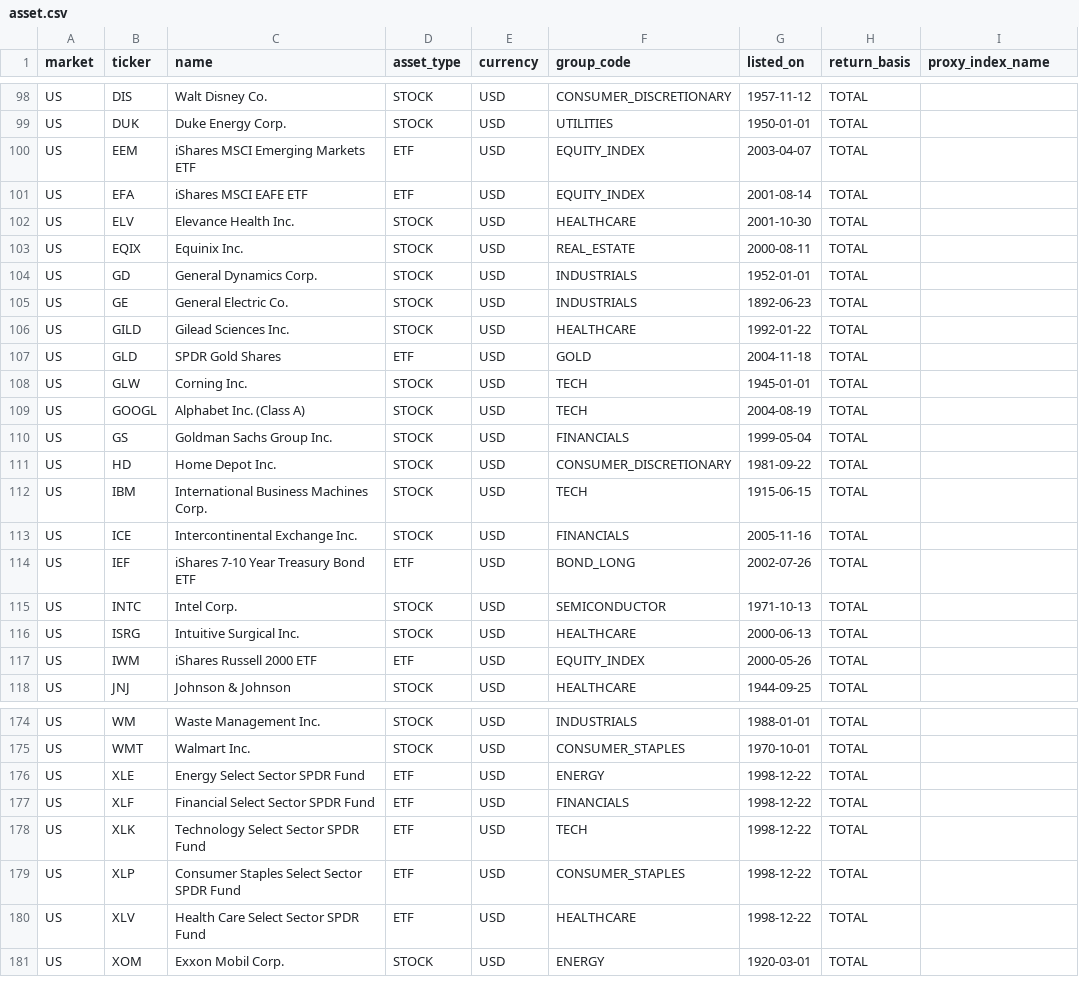
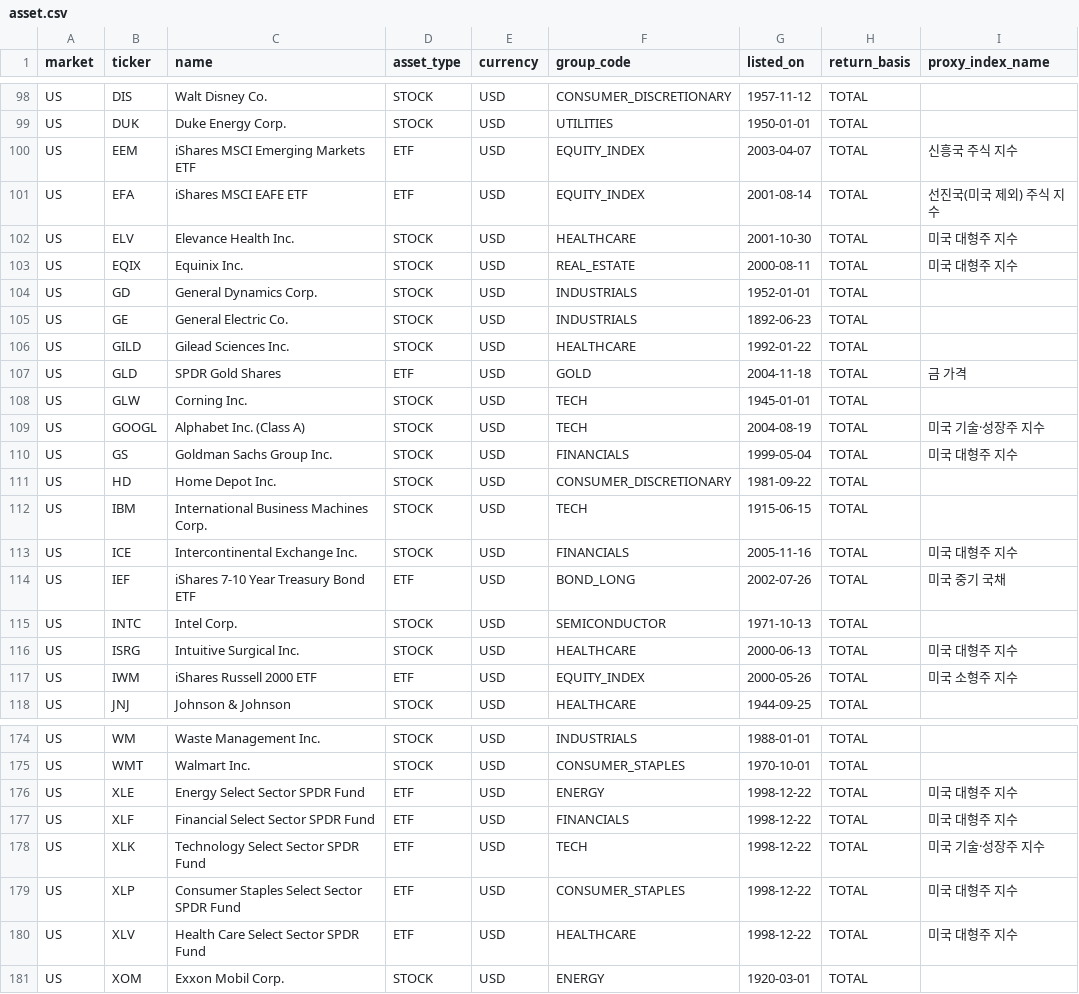
Before and after one commit to yunyongs/ant-lab, a CSV file: db/full/asset.csv, drawn as a sheet; only a part is shown, gaps mark what is left out; the diff covers the shown part only.

Commit message:
feat: 대체 시리즈·대응표 데이터와 충족 검사를 더한다
- proxy_series.csv에 공개 시리즈와 파생 시리즈를 출처·코드·통화·기준·관측 방식·첫 달·끝 달·약관 URL과 함께 적었다.
- proxy_map.csv에 180종목마다 가까운 대체부터 순서를 둔 사다리를 두고, 그 달을 가진 가장 앞 순위 시리즈가 쓰이게 했다.
- 1998년 이전 국고채는 회사채 AA- 대신 ECOS 월별 국고채 금리로 채워, 외환 위기 달에 국채 ETF가 주식처럼 폭락하지 않게 했다.
- 0019K0은 나스닥 100과 국내 단기 금리를 반씩 섞고 환산은 주식 절반에만 적용한다(비교지수 구성과 같게).
- 신흥국·선진국 ETF의 초기 달은 S&P 500 대신 지수 펀드 총수익으로, 원유 선물 ETF는 2006-05부터 근월물 펀드로 채워 아시아 위기와 롤오버 비용이 드러나게 했다.
- 1996-01–2025-12에 실제 수익률도 대체 시리즈도 없는 칸, 2007-01 이후 실제 수익률이 없는 개별 주식, 보수가 비어 있는 ETF(--strict)가 있으면 검사가 실패해 빌드가 멈춘다.
- asset.csv의 proxy_index_name은 대체 달이 있는 종목에만 고유명사 없는 일반 이름으로 채웠다.

Refs #515

```diff
--- a/db/full/asset.csv
+++ b/db/full/asset.csv
@@ -99,6 +99,6 @@ US,DIS,Walt Disney Co.,STOCK,USD,CONSUMER_DISCRETIONARY,1957-11-12,TOTAL,
 US,DUK,Duke Energy Corp.,STOCK,USD,UTILITIES,1950-01-01,TOTAL,
-US,EEM,iShares MSCI Emerging Markets ETF,ETF,USD,EQUITY_INDEX,2003-04-07,TOTAL,
-US,EFA,iShares MSCI EAFE ETF,ETF,USD,EQUITY_INDEX,2001-08-14,TOTAL,
-US,ELV,Elevance Health Inc.,STOCK,USD,HEALTHCARE,2001-10-30,TOTAL,
-US,EQIX,Equinix Inc.,STOCK,USD,REAL_ESTATE,2000-08-11,TOTAL,
+US,EEM,iShares MSCI Emerging Markets ETF,ETF,USD,EQUITY_INDEX,2003-04-07,TOTAL,신흥국 주식 지수
+US,EFA,iShares MSCI EAFE ETF,ETF,USD,EQUITY_INDEX,2001-08-14,TOTAL,선진국(미국 제외) 주식 지수
+US,ELV,Elevance Health Inc.,STOCK,USD,HEALTHCARE,2001-10-30,TOTAL,미국 대형주 지수
+US,EQIX,Equinix Inc.,STOCK,USD,REAL_ESTATE,2000-08-11,TOTAL,미국 대형주 지수
 US,GD,General Dynamics Corp.,STOCK,USD,INDUSTRIALS,1952-01-01,TOTAL,
@@ -106,13 +106,13 @@ US,GE,General Electric Co.,STOCK,USD,INDUSTRIALS,1892-06-23,TOTAL,
 US,GILD,Gilead Sciences Inc.,STOCK,USD,HEALTHCARE,1992-01-22,TOTAL,
-US,GLD,SPDR Gold Shares,ETF,USD,GOLD,2004-11-18,TOTAL,
+US,GLD,SPDR Gold Shares,ETF,USD,GOLD,2004-11-18,TOTAL,금 가격
 US,GLW,Corning Inc.,STOCK,USD,TECH,1945-01-01,TOTAL,
-US,GOOGL,Alphabet Inc. (Class A),STOCK,USD,TECH,2004-08-19,TOTAL,
-US,GS,Goldman Sachs Group Inc.,STOCK,USD,FINANCIALS,1999-05-04,TOTAL,
+US,GOOGL,Alphabet Inc. (Class A),STOCK,USD,TECH,2004-08-19,TOTAL,미국 기술·성장주 지수
+US,GS,Goldman Sachs Group Inc.,STOCK,USD,FINANCIALS,1999-05-04,TOTAL,미국 대형주 지수
 US,HD,Home Depot Inc.,STOCK,USD,CONSUMER_DISCRETIONARY,1981-09-22,TOTAL,
 US,IBM,International Business Machines Corp.,STOCK,USD,TECH,1915-06-15,TOTAL,
-US,ICE,Intercontinental Exchange Inc.,STOCK,USD,FINANCIALS,2005-11-16,TOTAL,
-US,IEF,iShares 7-10 Year Treasury Bond ETF,ETF,USD,BOND_LONG,2002-07-26,TOTAL,
+US,ICE,Intercontinental Exchange Inc.,STOCK,USD,FINANCIALS,2005-11-16,TOTAL,미국 대형주 지수
+US,IEF,iShares 7-10 Year Treasury Bond ETF,ETF,USD,BOND_LONG,2002-07-26,TOTAL,미국 중기 국채
 US,INTC,Intel Corp.,STOCK,USD,SEMICONDUCTOR,1971-10-13,TOTAL,
-US,ISRG,Intuitive Surgical Inc.,STOCK,USD,HEALTHCARE,2000-06-13,TOTAL,
-US,IWM,iShares Russell 2000 ETF,ETF,USD,EQUITY_INDEX,2000-05-26,TOTAL,
+US,ISRG,Intuitive Surgical Inc.,STOCK,USD,HEALTHCARE,2000-06-13,TOTAL,미국 대형주 지수
+US,IWM,iShares Russell 2000 ETF,ETF,USD,EQUITY_INDEX,2000-05-26,TOTAL,미국 소형주 지수
 US,JNJ,Johnson & Johnson,STOCK,USD,HEALTHCARE,1944-09-25,TOTAL,
@@ -175,7 +175,7 @@ US,WM,Waste Management Inc.,STOCK,USD,INDUSTRIALS,1988-01-01,TOTAL,
 US,WMT,Walmart Inc.,STOCK,USD,CONSUMER_STAPLES,1970-10-01,TOTAL,
-US,XLE,Energy Select Sector SPDR Fund,ETF,USD,ENERGY,1998-12-22,TOTAL,
-US,XLF,Financial Select Sector SPDR Fund,ETF,USD,FINANCIALS,1998-12-22,TOTAL,
-US,XLK,Technology Select Sector SPDR Fund,ETF,USD,TECH,1998-12-22,TOTAL,
-US,XLP,Consumer Staples Select Sector SPDR Fund,ETF,USD,CONSUMER_STAPLES,1998-12-22,TOTAL,
-US,XLV,Health Care Select Sector SPDR Fund,ETF,USD,HEALTHCARE,1998-12-22,TOTAL,
+US,XLE,Energy Select Sector SPDR Fund,ETF,USD,ENERGY,1998-12-22,TOTAL,미국 대형주 지수
+US,XLF,Financial Select Sector SPDR Fund,ETF,USD,FINANCIALS,1998-12-22,TOTAL,미국 대형주 지수
+US,XLK,Technology Select Sector SPDR Fund,ETF,USD,TECH,1998-12-22,TOTAL,미국 기술·성장주 지수
+US,XLP,Consumer Staples Select Sector SPDR Fund,ETF,USD,CONSUMER_STAPLES,1998-12-22,TOTAL,미국 대형주 지수
+US,XLV,Health Care Select Sector SPDR Fund,ETF,USD,HEALTHCARE,1998-12-22,TOTAL,미국 대형주 지수
 US,XOM,Exxon Mobil Corp.,STOCK,USD,ENERGY,1920-03-01,TOTAL,
```
Also changed, not shown: 53 edited cells elsewhere in this file, 5 other files.
